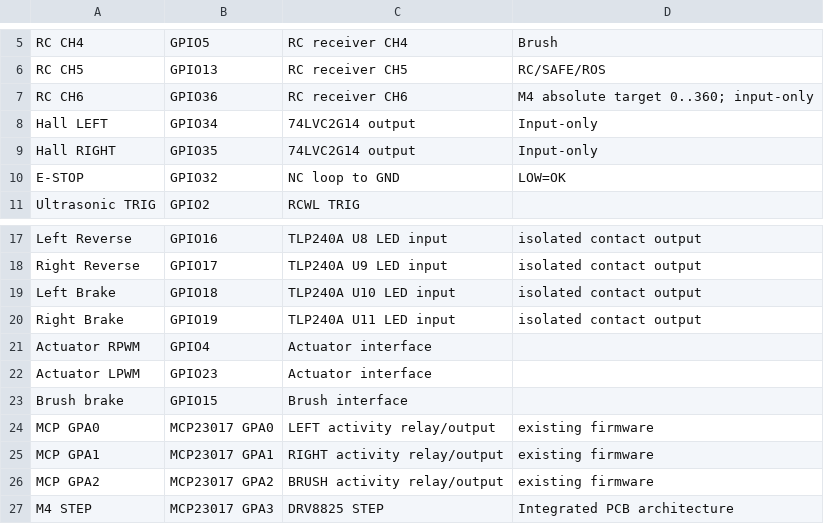
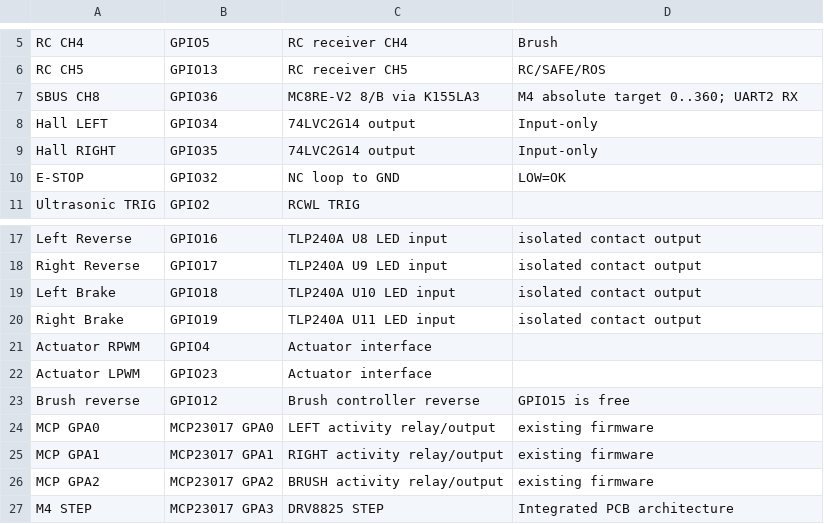
Before and after one commit to asbcorp24/robotlidar, a CSV file: hardware/RobotLidar_Controller_RevA/docs/pinmap.csv, drawn as a sheet; only a part is shown, gaps mark what is left out.

Commit message:
Update Rev.A pin map for SBUS CH8 and brush reverse

```diff
--- a/hardware/RobotLidar_Controller_RevA/docs/pinmap.csv
+++ b/hardware/RobotLidar_Controller_RevA/docs/pinmap.csv
@@ -6,3 +6,3 @@ RC CH4,GPIO5,RC receiver CH4,Brush
 RC CH5,GPIO13,RC receiver CH5,RC/SAFE/ROS
-RC CH6,GPIO36,RC receiver CH6,M4 absolute target 0..360; input-only
+SBUS CH8,GPIO36,MC8RE-V2 8/B via K155LA3,M4 absolute target 0..360; UART2 RX
 Hall LEFT,GPIO34,74LVC2G14 output,Input-only
@@ -22,3 +22,3 @@ Actuator RPWM,GPIO4,Actuator interface,
 Actuator LPWM,GPIO23,Actuator interface,
-Brush brake,GPIO15,Brush interface,
+Brush reverse,GPIO12,Brush controller reverse,GPIO15 is free
 MCP GPA0,MCP23017 GPA0,LEFT activity relay/output,existing firmware
```
